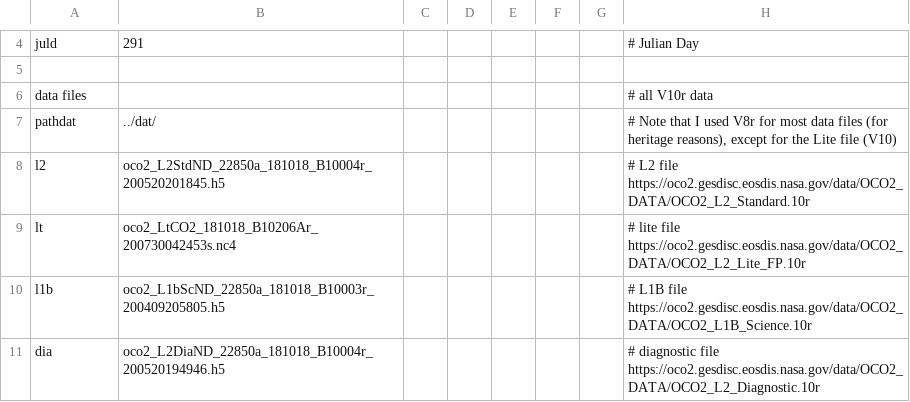
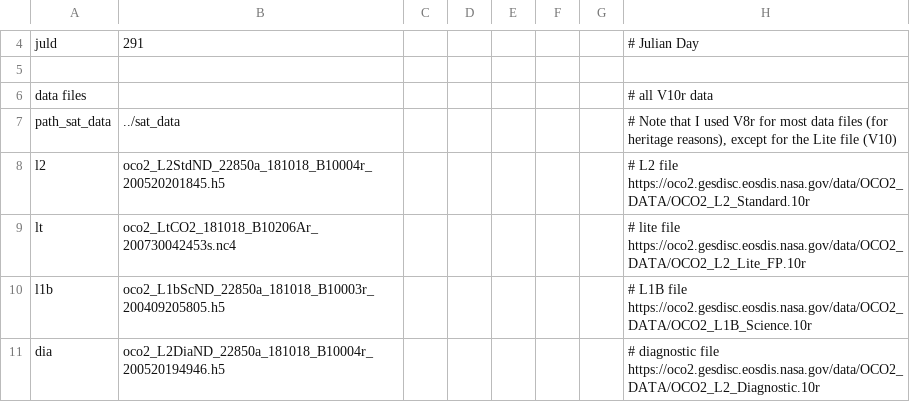
Before and after one commit to ywchen-tw/OCO2, a CSV file: spectra_analysis/cfg/20181018_central_asia.csv, drawn as a sheet; only a part is shown, gaps mark what is left out.

```diff
--- a/spectra_analysis/cfg/20181018_central_asia.csv
+++ b/spectra_analysis/cfg/20181018_central_asia.csv
@@ -6,3 +6,3 @@ juld,291,,,,,,# Julian Day
 data files,,,,,,,# all V10r data
-pathdat,../dat/,,,,,,"# Note that I used V8r for most data files (for heritage reasons), except for the Lite file (V10)"
+path_sat_data,../sat_data,,,,,,"# Note that I used V8r for most data files (for heritage reasons), except for the Lite file (V10)"
 l2,oco2_L2StdND_22850a_181018_B10004r_200520201845.h5,,,,,,# L2 file https://oco2.gesdisc.eosdis.nasa.gov/data/OCO2_DATA/OCO2_L2_Standard.10r
```
Also changed, not shown: analysis/20181018_central_asia_2_test4_footprint_pixel_by_pixel.csv, analysis/20181018_central_asia_2_test6_footprint_cld_distance.csv, 14 other files.
